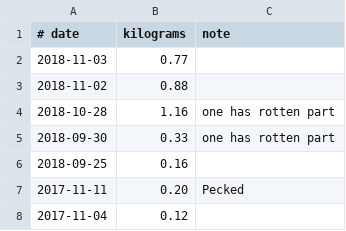
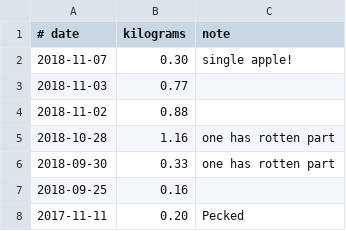
Before and after one commit to drj11/house, a CSV file: apples.csv, drawn as a sheet; only a part is shown; the shorter side is filled out with more unchanged rows.

Commit message:
Checked in the absolute unit!

```diff
--- a/apples.csv
+++ b/apples.csv
@@ -1,2 +1,3 @@
 # date,kilograms,note
+2018-11-07,0.30,single apple!
 2018-11-03,0.77,
```
